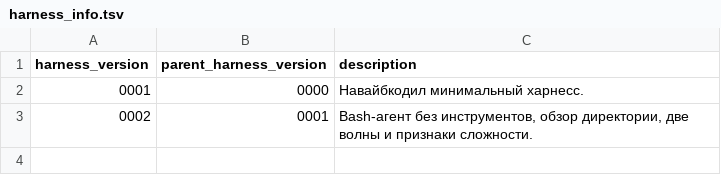
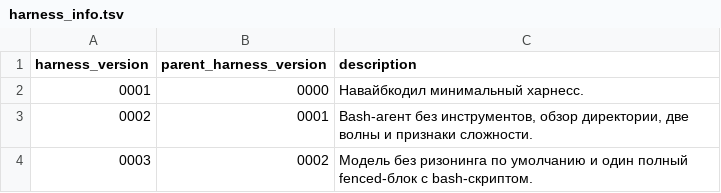
Before and after one commit to ivrybachenko/open_jiuwen_challenge_2026, a TSV file: data/harness_info/harness_info.tsv, drawn as a sheet.

Commit message:
выпустить harness_v0003: модель без ризонинга и один полный скрипт

```diff
--- a/data/harness_info/harness_info.tsv
+++ b/data/harness_info/harness_info.tsv
@@ -3 +3,2 @@ harness_version	parent_harness_version	description
 0002	0001	Bash-агент без инструментов, обзор директории, две волны и признаки сложности.
+0003	0002	Модель без ризонинга по умолчанию и один полный fenced-блок с bash-скриптом.
```
Also changed, not shown: 13 other files.
